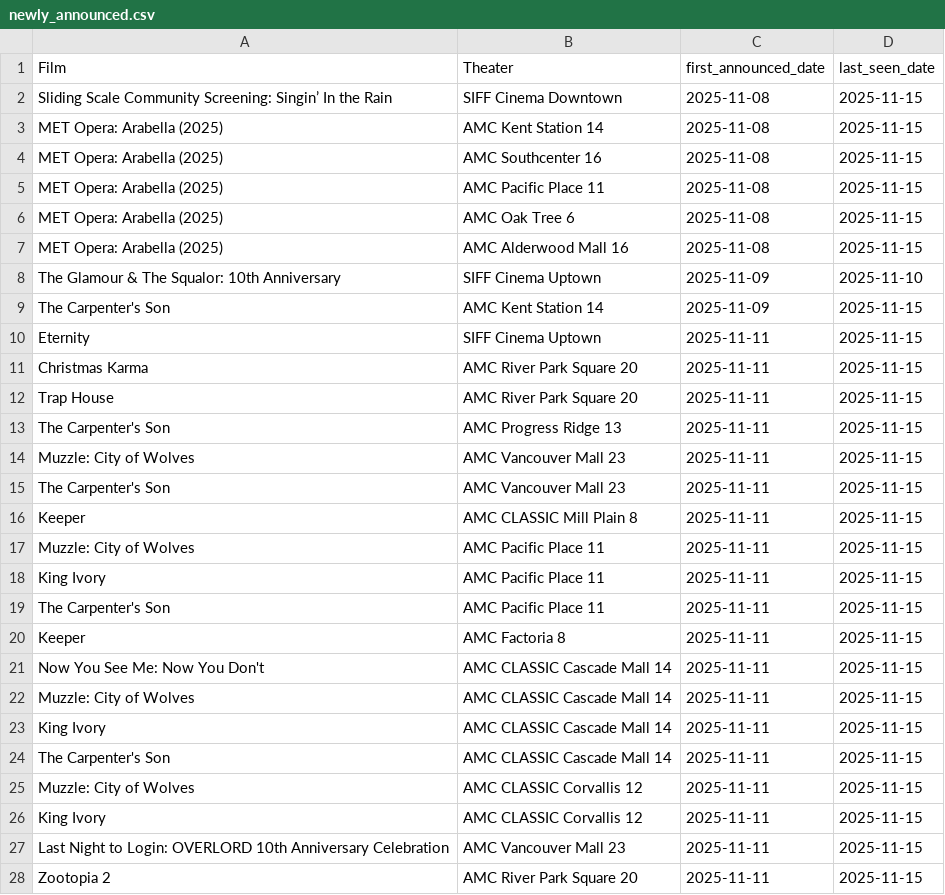
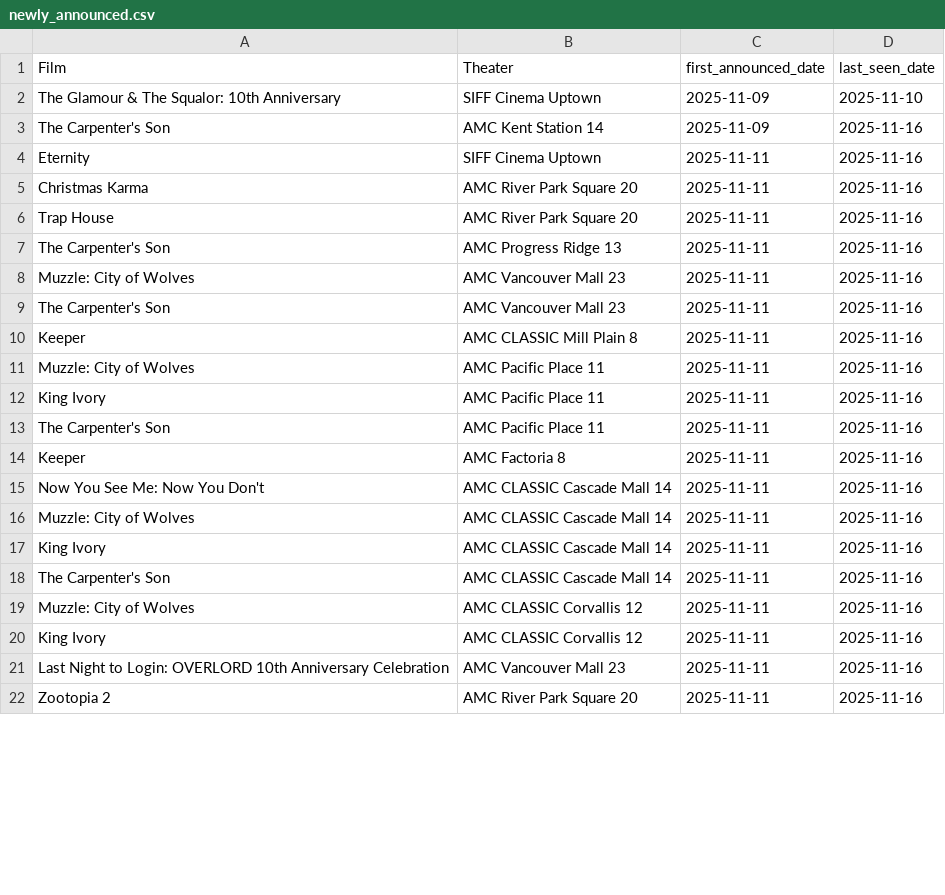
Before and after one commit to mattheuscolyn/reel-seattle, a CSV file: public/data/newly_announced.csv, drawn as a sheet; only a part is shown; the diff covers the shown part only.

```diff
--- a/public/data/newly_announced.csv
+++ b/public/data/newly_announced.csv
@@ -1,28 +1,22 @@
 Film,Theater,first_announced_date,last_seen_date
-Sliding Scale Community Screening: Singin’ In the Rain,SIFF Cinema Downtown,2025-11-08,2025-11-15
-MET Opera: Arabella (2025),AMC Kent Station 14,2025-11-08,2025-11-15
-MET Opera: Arabella (2025),AMC Southcenter 16,2025-11-08,2025-11-15
-MET Opera: Arabella (2025),AMC Pacific Place 11,2025-11-08,2025-11-15
-MET Opera: Arabella (2025),AMC Oak Tree 6,2025-11-08,2025-11-15
-MET Opera: Arabella (2025),AMC Alderwood Mall 16,2025-11-08,2025-11-15
 The Glamour & The Squalor: 10th Anniversary,SIFF Cinema Uptown,2025-11-09,2025-11-10
-The Carpenter's Son,AMC Kent Station 14,2025-11-09,2025-11-15
-Eternity,SIFF Cinema Uptown,2025-11-11,2025-11-15
-Christmas Karma,AMC River Park Square 20,2025-11-11,2025-11-15
-Trap House,AMC River Park Square 20,2025-11-11,2025-11-15
-The Carpenter's Son,AMC Progress Ridge 13,2025-11-11,2025-11-15
-Muzzle: City of Wolves,AMC Vancouver Mall 23,2025-11-11,2025-11-15
-The Carpenter's Son,AMC Vancouver Mall 23,2025-11-11,2025-11-15
-Keeper,AMC CLASSIC Mill Plain 8,2025-11-11,2025-11-15
-Muzzle: City of Wolves,AMC Pacific Place 11,2025-11-11,2025-11-15
-King Ivory,AMC Pacific Place 11,2025-11-11,2025-11-15
-The Carpenter's Son,AMC Pacific Place 11,2025-11-11,2025-11-15
-Keeper,AMC Factoria 8,2025-11-11,2025-11-15
-Now You See Me: Now You Don't,AMC CLASSIC Cascade Mall 14,2025-11-11,2025-11-15
-Muzzle: City of Wolves,AMC CLASSIC Cascade Mall 14,2025-11-11,2025-11-15
-King Ivory,AMC CLASSIC Cascade Mall 14,2025-11-11,2025-11-15
-The Carpenter's Son,AMC CLASSIC Cascade Mall 14,2025-11-11,2025-11-15
-Muzzle: City of Wolves,AMC CLASSIC Corvallis 12,2025-11-11,2025-11-15
-King Ivory,AMC CLASSIC Corvallis 12,2025-11-11,2025-11-15
-Last Night to Login: OVERLORD 10th Anniversary Celebration,AMC Vancouver Mall 23,2025-11-11,2025-11-15
-Zootopia 2,AMC River Park Square 20,2025-11-11,2025-11-15
+The Carpenter's Son,AMC Kent Station 14,2025-11-09,2025-11-16
+Eternity,SIFF Cinema Uptown,2025-11-11,2025-11-16
+Christmas Karma,AMC River Park Square 20,2025-11-11,2025-11-16
+Trap House,AMC River Park Square 20,2025-11-11,2025-11-16
+The Carpenter's Son,AMC Progress Ridge 13,2025-11-11,2025-11-16
+Muzzle: City of Wolves,AMC Vancouver Mall 23,2025-11-11,2025-11-16
+The Carpenter's Son,AMC Vancouver Mall 23,2025-11-11,2025-11-16
+Keeper,AMC CLASSIC Mill Plain 8,2025-11-11,2025-11-16
+Muzzle: City of Wolves,AMC Pacific Place 11,2025-11-11,2025-11-16
+King Ivory,AMC Pacific Place 11,2025-11-11,2025-11-16
+The Carpenter's Son,AMC Pacific Place 11,2025-11-11,2025-11-16
+Keeper,AMC Factoria 8,2025-11-11,2025-11-16
+Now You See Me: Now You Don't,AMC CLASSIC Cascade Mall 14,2025-11-11,2025-11-16
+Muzzle: City of Wolves,AMC CLASSIC Cascade Mall 14,2025-11-11,2025-11-16
+King Ivory,AMC CLASSIC Cascade Mall 14,2025-11-11,2025-11-16
+The Carpenter's Son,AMC CLASSIC Cascade Mall 14,2025-11-11,2025-11-16
+Muzzle: City of Wolves,AMC CLASSIC Corvallis 12,2025-11-11,2025-11-16
+King Ivory,AMC CLASSIC Corvallis 12,2025-11-11,2025-11-16
+Last Night to Login: OVERLORD 10th Anniversary Celebration,AMC Vancouver Mall 23,2025-11-11,2025-11-16
+Zootopia 2,AMC River Park Square 20,2025-11-11,2025-11-16
```
Also changed, not shown: 5 added rows and 47 edited cells elsewhere in this file, public/data/movies_announcements.csv, 2 other files.
